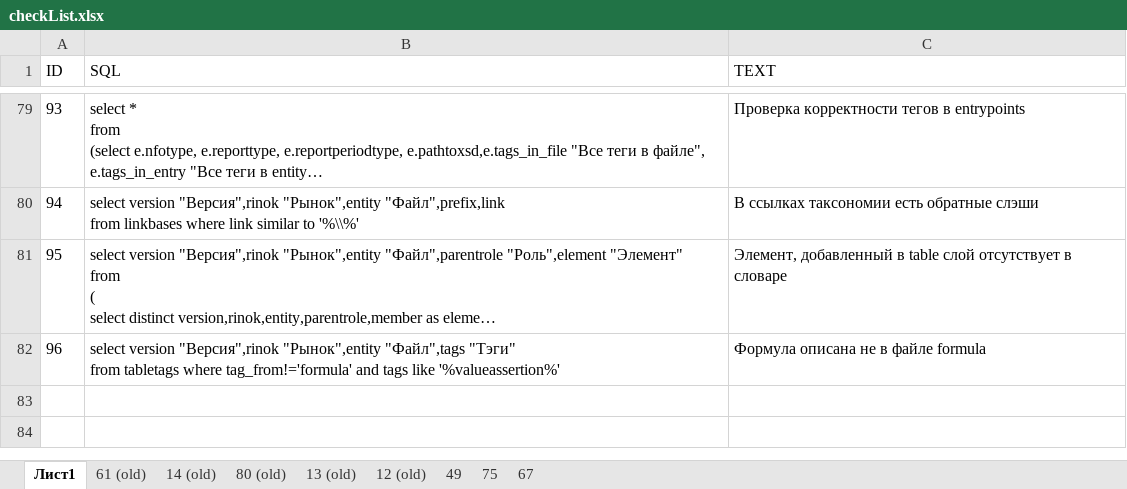
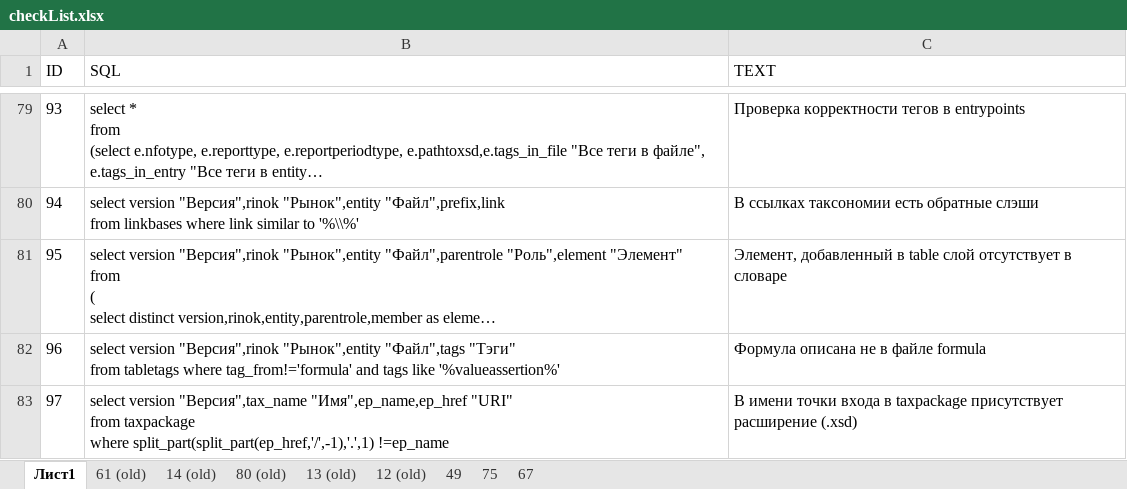
Before and after one commit to TakunNineone/checkList, an Excel workbook: checkList.xlsx, sheet Лист1, drawn as a sheet; only a part is shown, gaps mark what is left out; long unchanged cells end in …; values as stored, in another font and other column widths than the file's, no borders; ↵ is a line break in a cell; the diff covers the shown part only; the diff names each change by its address in the sheet, - before the commit and + after, or states it on an @@ line.

```diff
--- a/checkList.xlsx (sheet Лист1)
+++ b/checkList.xlsx (sheet Лист1)
+row 83: 97 | select version "Версия",tax_name "Имя",ep_name,ep_href "URI" ↵ from taxpackage ↵ where split_part(split_part(ep_href,'/',-1),'.',1) !=ep_name | В имени точки входа в taxpackage присутствует расширение (.xsd)
```
Also changed, not shown: 1 added row elsewhere in this sheet, 2 other files.
